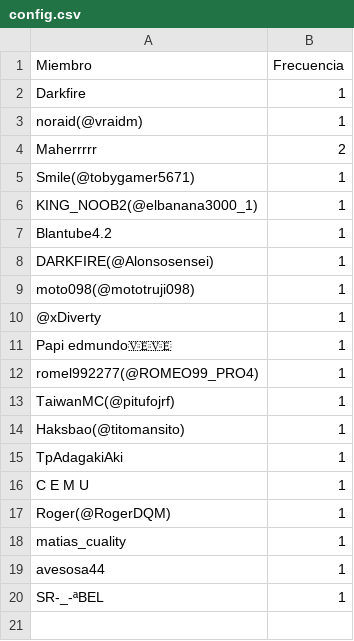
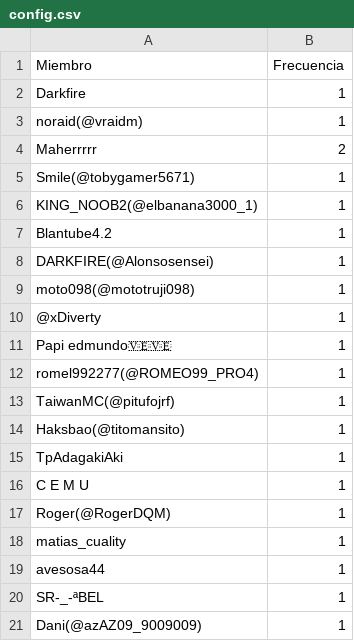
Before and after one commit to carsan-dev/HunterAriseRegister, a CSV file: config.csv, drawn as a sheet; the diff names each change by its address in the sheet, - before the commit and + after, or states it on an @@ line.

Commit message:
Nuevo miembro

```diff
--- a/config.csv
+++ b/config.csv
+row 21: Dani(@azAZ09_9009009) | 1
```
